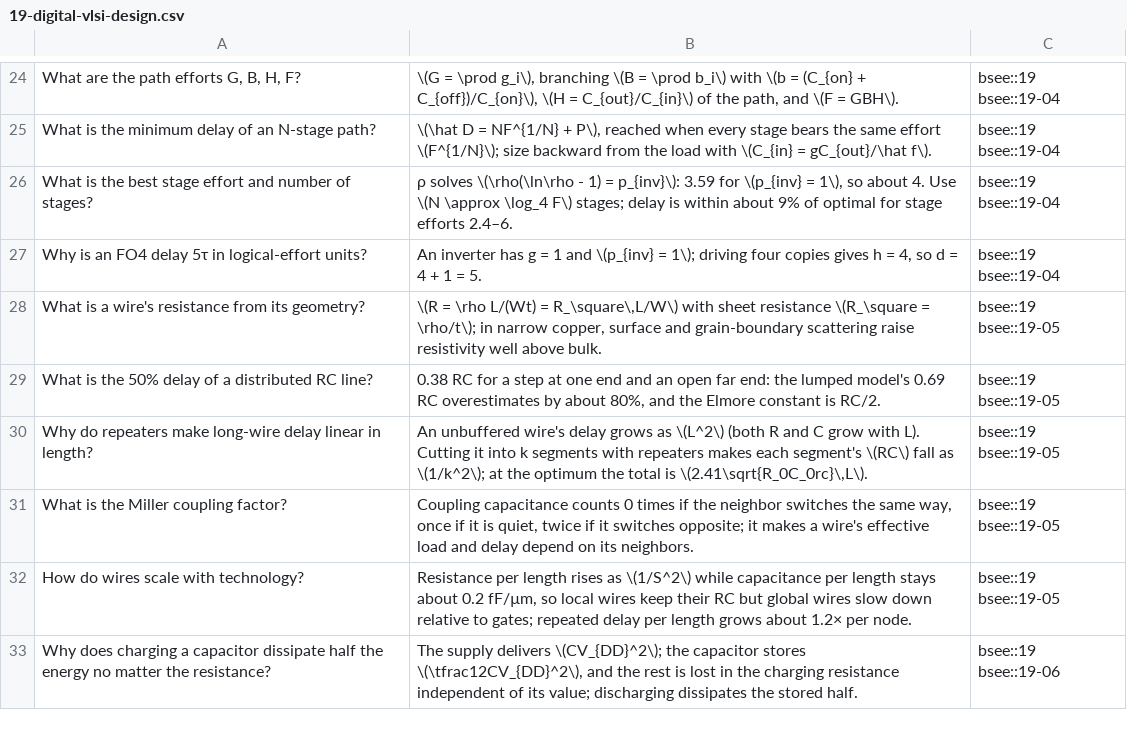
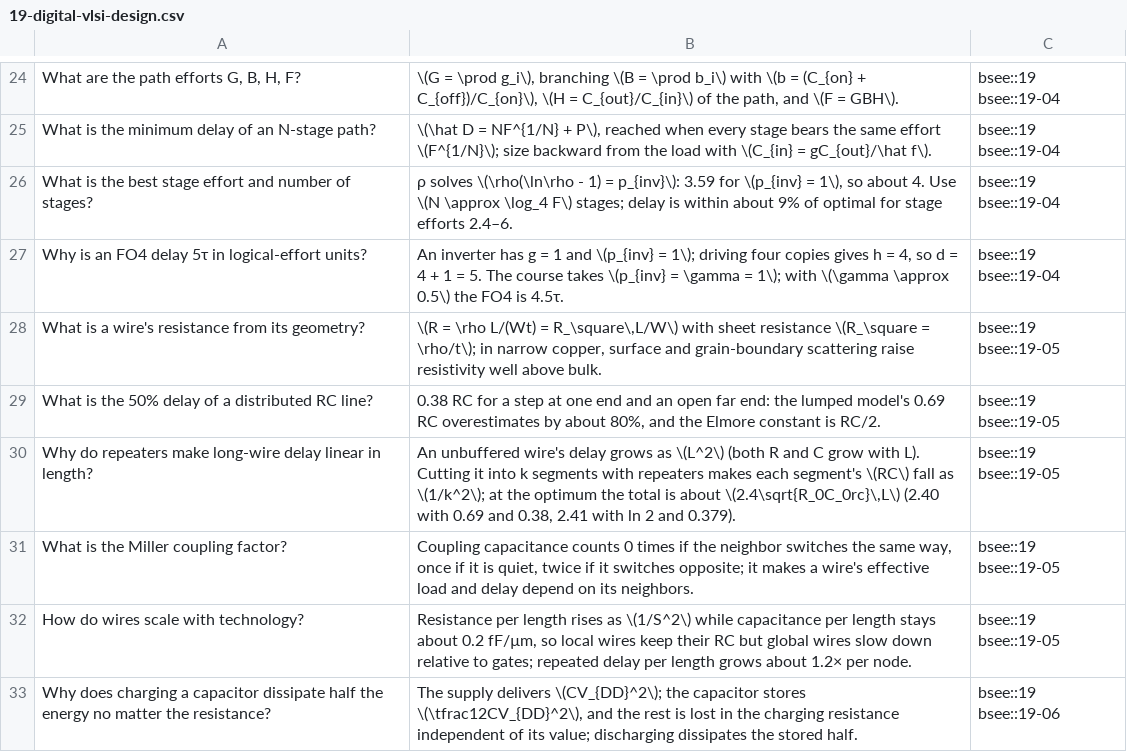
Before and after one commit to FrankHuang94/EE_database_claude, a CSV file: flashcards/19-digital-vlsi-design.csv, drawn as a sheet; only a part is shown, gaps mark what is left out; the diff covers the shown part only.

```diff
--- a/flashcards/19-digital-vlsi-design.csv
+++ b/flashcards/19-digital-vlsi-design.csv
@@ -26,6 +26,6 @@
 "What is the best stage effort and number of stages?","ρ solves \(\rho(\ln\rho - 1) = p_{inv}\): 3.59 for \(p_{inv} = 1\), so about 4. Use \(N \approx \log_4 F\) stages; delay is within about 9% of optimal for stage efforts 2.4–6.","bsee::19 bsee::19-04"
-"Why is an FO4 delay 5τ in logical-effort units?","An inverter has g = 1 and \(p_{inv} = 1\); driving four copies gives h = 4, so d = 4 + 1 = 5.","bsee::19 bsee::19-04"
+"Why is an FO4 delay 5τ in logical-effort units?","An inverter has g = 1 and \(p_{inv} = 1\); driving four copies gives h = 4, so d = 4 + 1 = 5. The course takes \(p_{inv} = \gamma = 1\); with \(\gamma \approx 0.5\) the FO4 is 4.5τ.","bsee::19 bsee::19-04"
 "What is a wire's resistance from its geometry?","\(R = \rho L/(Wt) = R_\square\,L/W\) with sheet resistance \(R_\square = \rho/t\); in narrow copper, surface and grain-boundary scattering raise resistivity well above bulk.","bsee::19 bsee::19-05"
 "What is the 50% delay of a distributed RC line?","0.38 RC for a step at one end and an open far end: the lumped model's 0.69 RC overestimates by about 80%, and the Elmore constant is RC/2.","bsee::19 bsee::19-05"
-"Why do repeaters make long-wire delay linear in length?","An unbuffered wire's delay grows as \(L^2\) (both R and C grow with L). Cutting it into k segments with repeaters makes each segment's \(RC\) fall as \(1/k^2\); at the optimum the total is \(2.41\sqrt{R_0C_0rc}\,L\).","bsee::19 bsee::19-05"
+"Why do repeaters make long-wire delay linear in length?","An unbuffered wire's delay grows as \(L^2\) (both R and C grow with L). Cutting it into k segments with repeaters makes each segment's \(RC\) fall as \(1/k^2\); at the optimum the total is about \(2.4\sqrt{R_0C_0rc}\,L\) (2.40 with 0.69 and 0.38, 2.41 with ln 2 and 0.379).","bsee::19 bsee::19-05"
 "What is the Miller coupling factor?","Coupling capacitance counts 0 times if the neighbor switches the same way, once if it is quiet, twice if it switches opposite; it makes a wire's effective load and delay depend on its neighbors.","bsee::19 bsee::19-05"
```
Also changed, not shown: 1 removed row and 8 edited cells elsewhere in this file, 7 other files.
